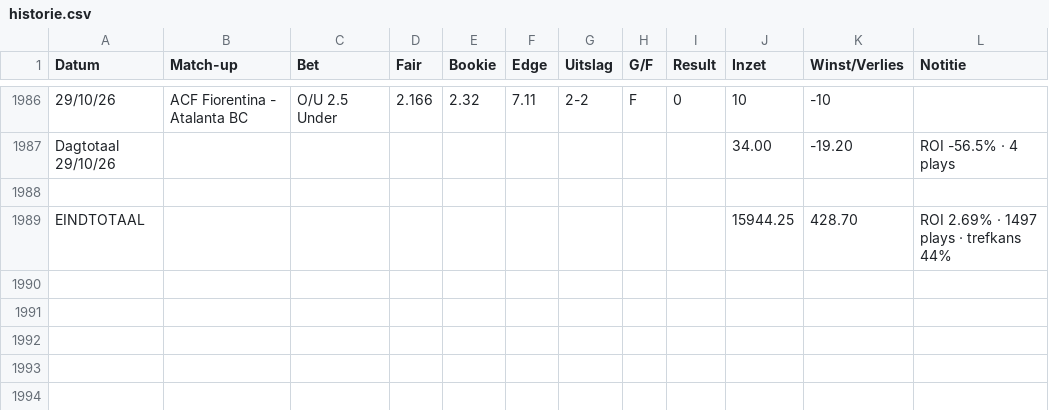
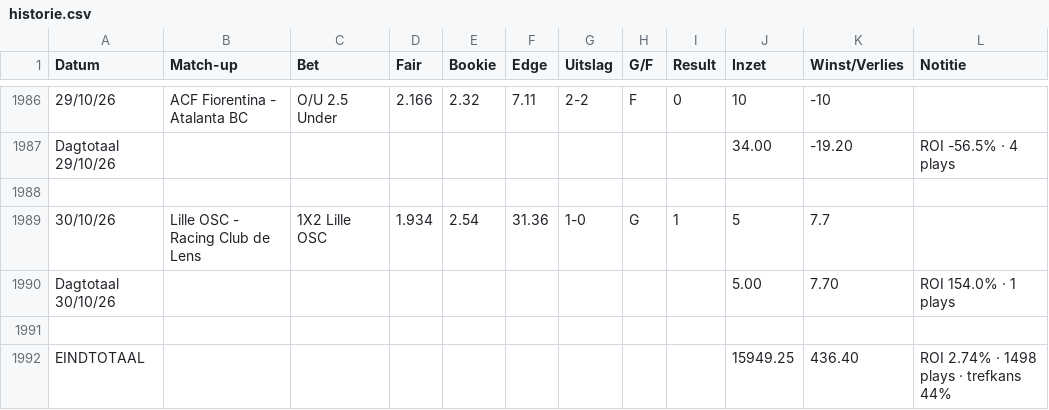
Before and after one commit to Player87887/Johnsballiebets, a CSV file: beheer/historie.csv, drawn as a sheet; only a part is shown, gaps mark what is left out; addresses are those after the commit; the diff names each change by its address in the sheet, - before the commit and + after, or states it on an @@ line.

Commit message:
Historie: history029.csv samengevoegd met beheer/historie.csv

```diff
--- a/beheer/historie.csv
+++ b/beheer/historie.csv
+row 1989: 30/10/26 | Lille OSC - Racing Club de Lens | 1X2 Lille OSC | 1.934 | 2.54 | 31.36 | 1-0 | G | 1 | 5 | 7.7
+row 1990: Dagtotaal 30/10/26 |  |  |  |  |  |  |  |  | 5.00 | 7.70 | ROI 154.0% · 1 plays
-row 1991: EINDTOTAAL |  |  |  |  |  |  |  |  | 15944.25 | 428.70 | ROI 2.69% · 1497 plays · trefkans 44%
+row 1991: (empty)
+row 1992: EINDTOTAAL |  |  |  |  |  |  |  |  | 15949.25 | 436.40 | ROI 2.74% · 1498 plays · trefkans 44%
```
